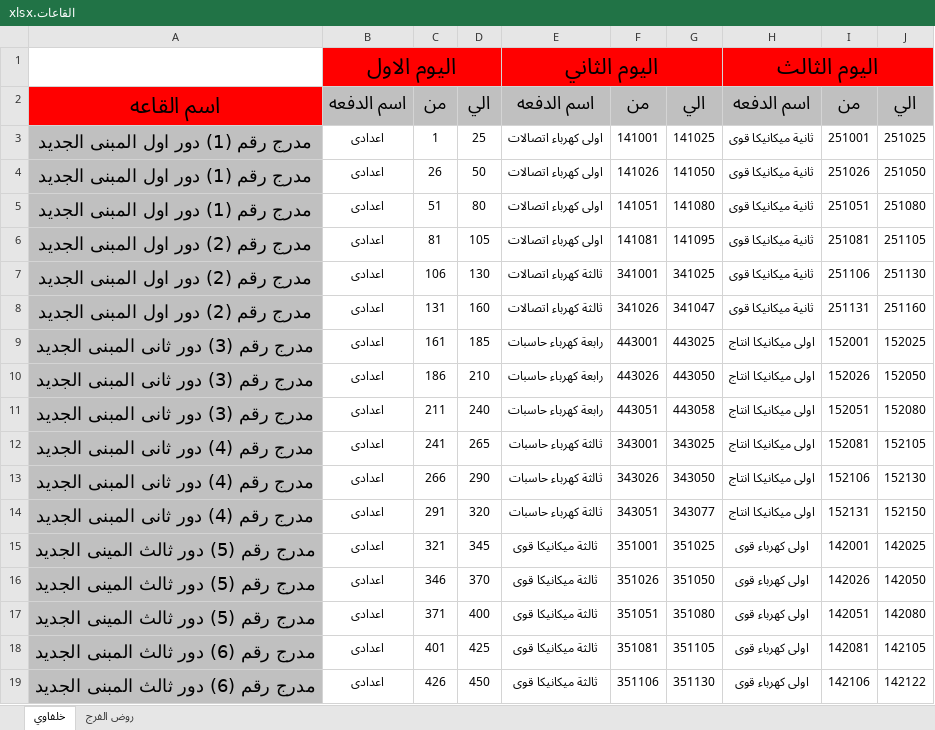
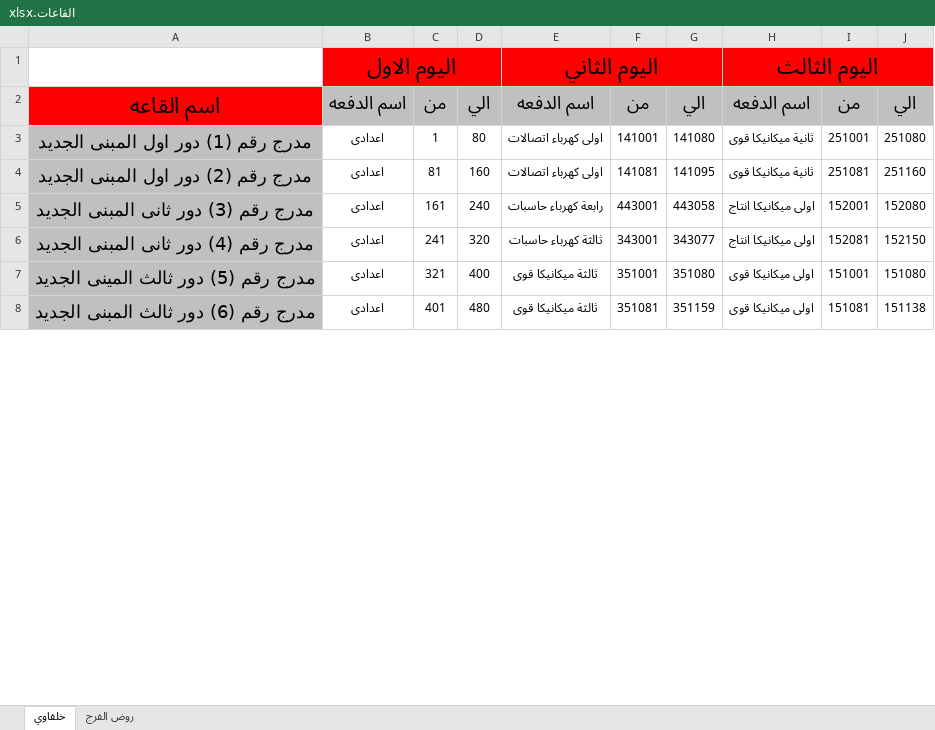
Before and after one commit to CSE-SUMMER-TRAINING/final-code, an Excel workbook: القاعات.xlsx, sheet خلفاوي, drawn as a sheet; only a part is shown; values as stored, in another font and other column widths than the file's, no borders; removed rows and columns are numbered as before the commit, all else as after; the diff covers the shown part only; the diff names each change by its address in the sheet, - before the commit and + after, or states it on an @@ line.

```diff
--- a/القاعات.xlsx (sheet خلفاوي)
+++ b/القاعات.xlsx (sheet خلفاوي)
-D3: 25
+D3: 80
-G3: 141025
+G3: 141080
-J3: 251025
+J3: 251080
-row 4: مدرج رقم (1) دور اول المبنى الجديد | اعدادى | 26 | 50 | اولى كهرباء اتصالات | 141026 | 141050 | ثانية ميكانيكا قوى | 251026 | 251050
-row 5: مدرج رقم (1) دور اول المبنى الجديد | اعدادى | 51 | 80 | اولى كهرباء اتصالات | 141051 | 141080 | ثانية ميكانيكا قوى | 251051 | 251080
-D4: 105
+D4: 160
-J4: 251105
+J4: 251160
-row 7: مدرج رقم (2) دور اول المبنى الجديد | اعدادى | 106 | 130 | ثالثة كهرباء اتصالات | 341001 | 341025 | ثانية ميكانيكا قوى | 251106 | 251130
-row 8: مدرج رقم (2) دور اول المبنى الجديد | اعدادى | 131 | 160 | ثالثة كهرباء اتصالات | 341026 | 341047 | ثانية ميكانيكا قوى | 251131 | 251160
-D5: 185
+D5: 240
-G5: 443025
+G5: 443058
-J5: 152025
+J5: 152080
-row 10: مدرج رقم (3) دور ثانى المبنى الجديد | اعدادى | 186 | 210 | رابعة كهرباء حاسبات | 443026 | 443050 | اولى ميكانيكا انتاج | 152026 | 152050
-row 11: مدرج رقم (3) دور ثانى المبنى الجديد | اعدادى | 211 | 240 | رابعة كهرباء حاسبات | 443051 | 443058 | اولى ميكانيكا انتاج | 152051 | 152080
-D6: 265
+D6: 320
-G6: 343025
+G6: 343077
-J6: 152105
+J6: 152150
-row 13: مدرج رقم (4) دور ثانى المبنى الجديد | اعدادى | 266 | 290 | ثالثة كهرباء حاسبات | 343026 | 343050 | اولى ميكانيكا انتاج | 152106 | 152130
-row 14: مدرج رقم (4) دور ثانى المبنى الجديد | اعدادى | 291 | 320 | ثالثة كهرباء حاسبات | 343051 | 343077 | اولى ميكانيكا انتاج | 152131 | 152150
-D7: 345
+D7: 400
-G7: 351025
+G7: 351080
-H7: اولى كهرباء قوى
+H7: اولى ميكانيكا قوى
-I7: 142001
+I7: 151001
-J7: 142025
+J7: 151080
-row 16: مدرج رقم (5) دور ثالث المينى الجديد | اعدادى | 346 | 370 | ثالثة ميكانيكا قوى | 351026 | 351050 | اولى كهرباء قوى | 142026 | 142050
-row 17: مدرج رقم (5) دور ثالث المينى الجديد | اعدادى | 371 | 400 | ثالثة ميكانيكا قوى | 351051 | 351080 | اولى كهرباء قوى | 142051 | 142080
-D8: 425
+D8: 480
-G8: 351105
+G8: 351159
-H8: اولى كهرباء قوى
+H8: اولى ميكانيكا قوى
-I8: 142081
+I8: 151081
-J8: 142105
+J8: 151138
-row 19: مدرج رقم (6) دور ثالث المبنى الجديد | اعدادى | 426 | 450 | ثالثة ميكانيكا قوى | 351106 | 351130 | اولى كهرباء قوى | 142106 | 142122
```
Also changed, not shown: 5 removed rows and 83 edited cells elsewhere in this sheet, halls_data_input.xlsx, observer_output.xlsx, 5 other files.
